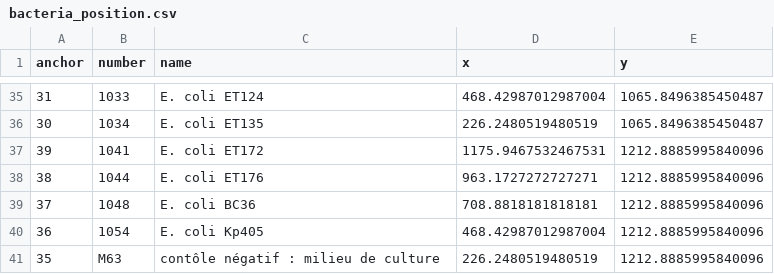
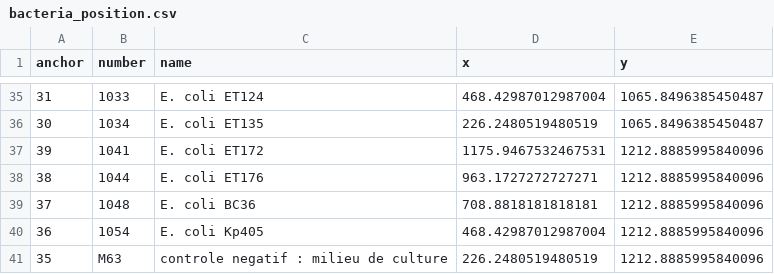
Before and after one commit to etienneguevel/mnhn_ia_nutrition, a CSV file: notebooks/bacteria_position.csv, drawn as a sheet; only a part is shown, gaps mark what is left out; the diff names each change by its address in the sheet, - before the commit and + after, or states it on an @@ line.

Commit message:
Update bacteria_position.csv

```diff
--- a/notebooks/bacteria_position.csv
+++ b/notebooks/bacteria_position.csv
-C41 (name): contôle négatif : milieu de culture
+C41 (name): controle negatif : milieu de culture
```
